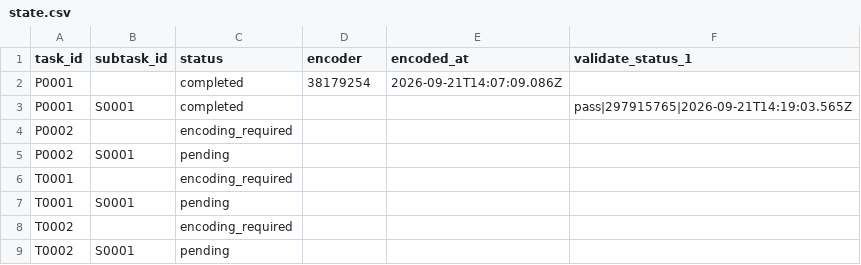
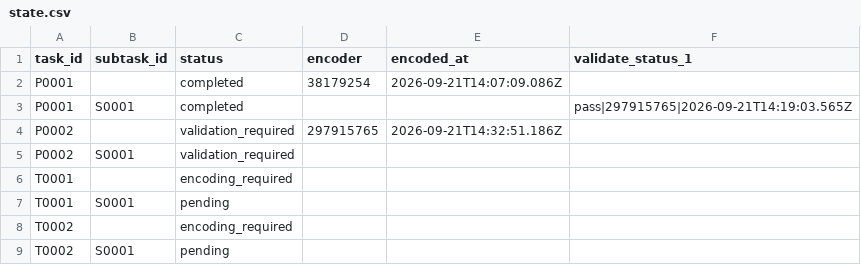
Before and after one commit to ohwjd/test-20260921-2, a CSV file: tracking/state.csv, drawn as a sheet.

```diff
--- a/tracking/state.csv
+++ b/tracking/state.csv
@@ -3,4 +3,4 @@ P0001,,completed,38179254,2026-09-21T14:07:09.086Z,
 P0001,S0001,completed,,,pass|297915765|2026-09-21T14:19:03.565Z
-P0002,,encoding_required,,,
-P0002,S0001,pending,,,
+P0002,,validation_required,297915765,2026-09-21T14:32:51.186Z,
+P0002,S0001,validation_required,,,
 T0001,,encoding_required,,,
```
Also changed, not shown: tracking/history.csv, 2 other files.
